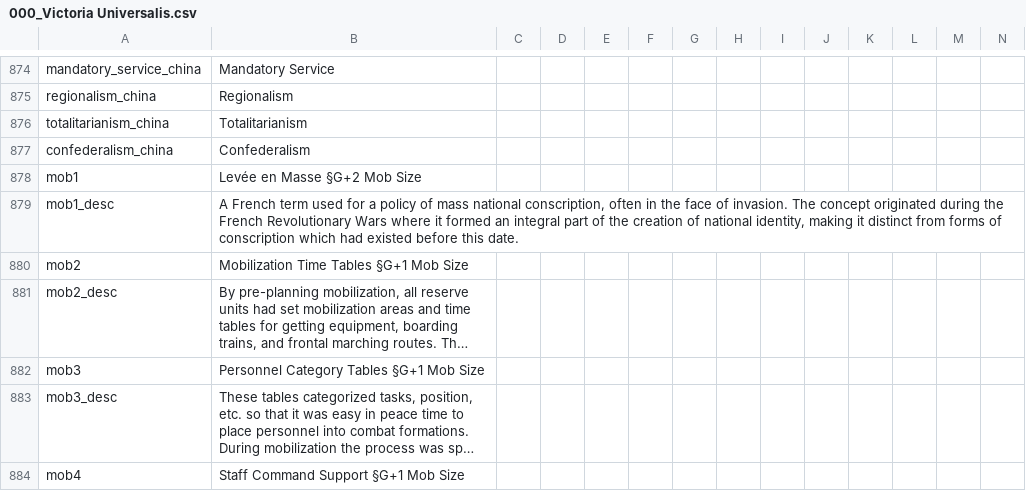
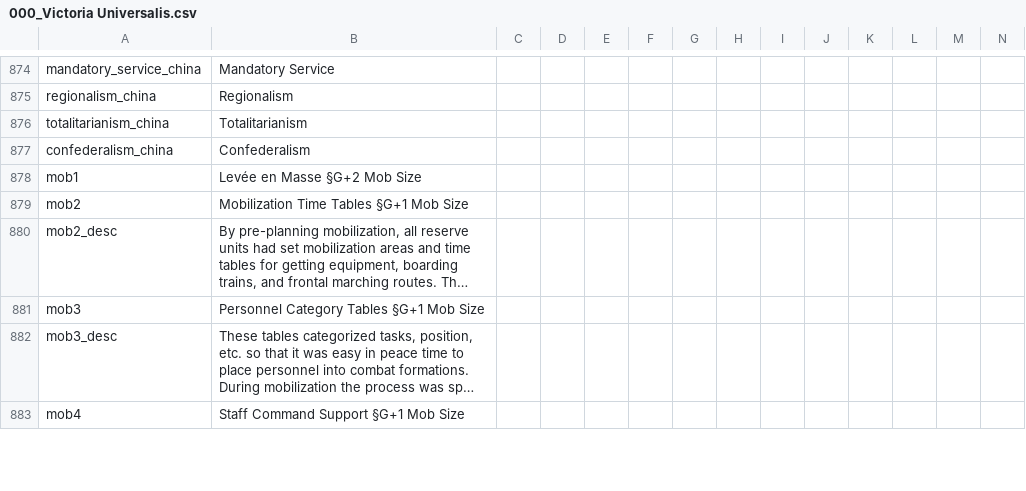
Before and after one commit to JmanThunder/HFM-Empires-of-Old, a CSV file: HFM Empires of Old/localisation/000_Victoria Universalis.csv, drawn as a sheet; only a part is shown, gaps mark what is left out; long unchanged cells end in …; rows hold the shown columns only; the diff names each change by its address in the sheet, - before the commit and + after, or states it on an @@ line.

```diff
--- a/HFM Empires of Old/localisation/000_Victoria Universalis.csv
+++ b/HFM Empires of Old/localisation/000_Victoria Universalis.csv
-row 879: mob1_desc | A French term used for a policy of mass national conscription, often in the face of invasion. The concept originated during the French Revolutionary Wars where it formed an integral part of the creation of national identity, making it distinct from forms of conscription which had existed before this date.
```
Also changed, not shown: HFM Empires of Old/localisation/00000-merged-localisation.csv, HFM Empires of Old/localisation/FlavoursModNewCountries.csv, 3 other files.
